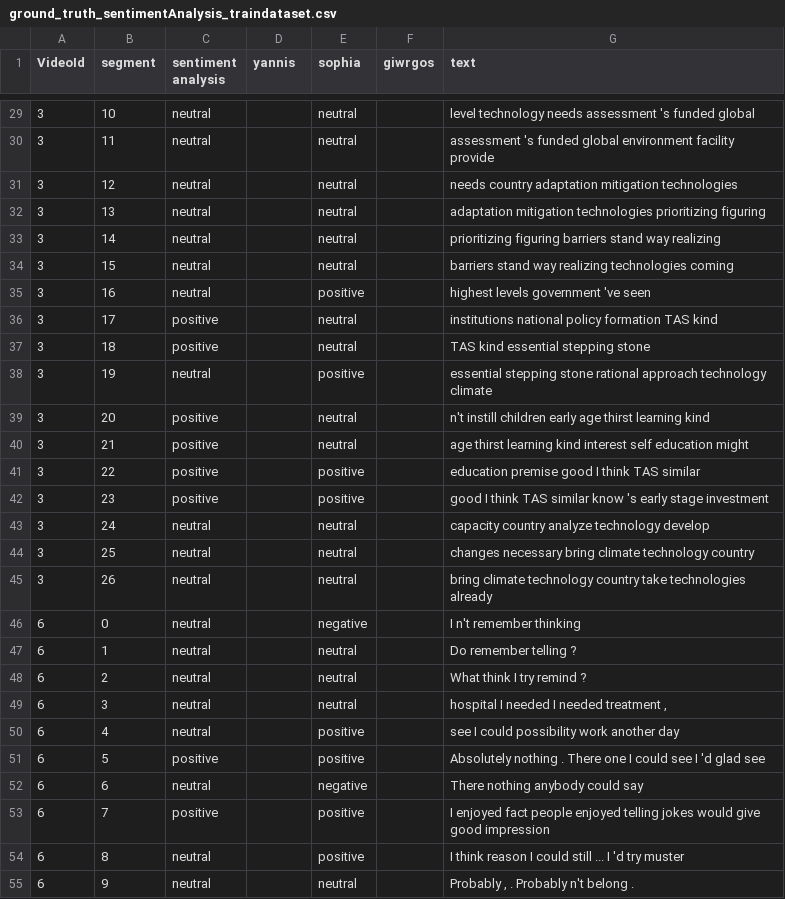
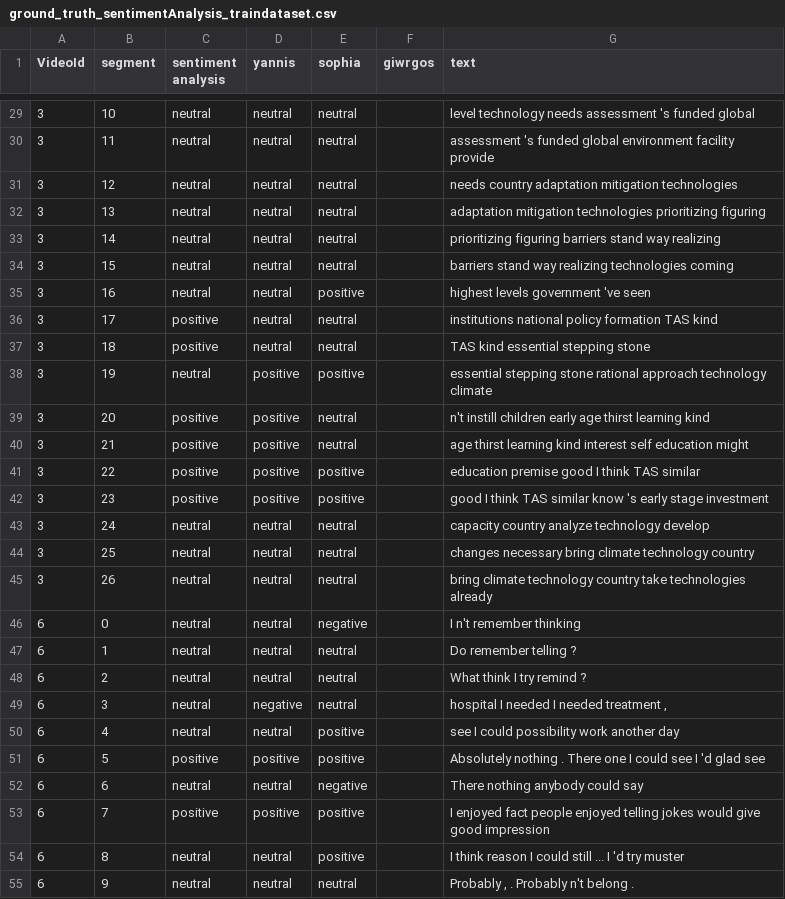
Before and after one commit to salevizo/multimodal_audio, a CSV file: ground_truth/ground_truth_sentimentAnalysis_traindataset.csv, drawn as a sheet; only a part is shown, gaps mark what is left out; the diff covers the shown part only.

```diff
--- a/ground_truth/ground_truth_sentimentAnalysis_traindataset.csv
+++ b/ground_truth/ground_truth_sentimentAnalysis_traindataset.csv
@@ -30,27 +30,27 @@ VideoId,segment,sentiment analysis,yannis,sophia,giwrgos,text,,"
-3,10,neutral,,neutral,,level technology needs assessment 's funded global,,
-3,11,neutral,,neutral,,assessment 's funded global environment facility provide,,
-3,12,neutral,,neutral,,needs country adaptation mitigation technologies,,
-3,13,neutral,,neutral,,adaptation mitigation technologies prioritizing figuring,,
-3,14,neutral,,neutral,,prioritizing figuring barriers stand way realizing,,
-3,15,neutral,,neutral,,barriers stand way realizing technologies coming,,
-3,16,neutral,,positive,,highest levels government 've seen,,
-3,17,positive,,neutral,,institutions national policy formation TAS kind,,
-3,18,positive,,neutral,,TAS kind essential stepping stone,,
-3,19,neutral,,positive,,essential stepping stone rational approach technology climate,,
-3,20,positive,,neutral,,n't instill children early age thirst learning kind,,
-3,21,positive,,neutral,,age thirst learning kind interest self education might,,
-3,22,positive,,positive,,education premise good I think TAS similar,,
-3,23,positive,,positive,,good I think TAS similar know 's early stage investment,,
-3,24,neutral,,neutral,,capacity country analyze technology develop,,
-3,25,neutral,,neutral,,changes necessary bring climate technology country,,
-3,26,neutral,,neutral,,bring climate technology country take technologies already,,
-6,0,neutral,,negative,,I n't remember thinking,,
-6,1,neutral,,neutral,,Do remember telling ?,,
-6,2,neutral,,neutral,,What think I try remind ?,,
-6,3,neutral,,neutral,,"hospital I needed I needed treatment ,",,
-6,4,neutral,,positive,,see I could possibility work another day,,
-6,5,positive,,positive,,Absolutely nothing . There one I could see I 'd glad see,,
-6,6,neutral,,negative,,There nothing anybody could say,,
-6,7,positive,,positive,,I enjoyed fact people enjoyed telling jokes would give good impression,,
-6,8,neutral,,positive,,I think reason I could still ... I 'd try muster,,
-6,9,neutral,,neutral,,"Probably , . Probably n't belong .",,
+3,10,neutral,neutral,neutral,,level technology needs assessment 's funded global,,
+3,11,neutral,neutral,neutral,,assessment 's funded global environment facility provide,,
+3,12,neutral,neutral,neutral,,needs country adaptation mitigation technologies,,
+3,13,neutral,neutral,neutral,,adaptation mitigation technologies prioritizing figuring,,
+3,14,neutral,neutral,neutral,,prioritizing figuring barriers stand way realizing,,
+3,15,neutral,neutral,neutral,,barriers stand way realizing technologies coming,,
+3,16,neutral,neutral,positive,,highest levels government 've seen,,
+3,17,positive,neutral,neutral,,institutions national policy formation TAS kind,,
+3,18,positive,neutral,neutral,,TAS kind essential stepping stone,,
+3,19,neutral,positive,positive,,essential stepping stone rational approach technology climate,,
+3,20,positive,positive,neutral,,n't instill children early age thirst learning kind,,
+3,21,positive,positive,neutral,,age thirst learning kind interest self education might,,
+3,22,positive,positive,positive,,education premise good I think TAS similar,,
+3,23,positive,positive,positive,,good I think TAS similar know 's early stage investment,,
+3,24,neutral,neutral,neutral,,capacity country analyze technology develop,,
+3,25,neutral,neutral,neutral,,changes necessary bring climate technology country,,
+3,26,neutral,neutral,neutral,,bring climate technology country take technologies already,,
+6,0,neutral,neutral,negative,,I n't remember thinking,,
+6,1,neutral,neutral,neutral,,Do remember telling ?,,
+6,2,neutral,neutral,neutral,,What think I try remind ?,,
+6,3,neutral,negative,neutral,,"hospital I needed I needed treatment ,",,
+6,4,neutral,neutral,positive,,see I could possibility work another day,,
+6,5,positive,positive,positive,,Absolutely nothing . There one I could see I 'd glad see,,
+6,6,neutral,neutral,negative,,There nothing anybody could say,,
+6,7,positive,positive,positive,,I enjoyed fact people enjoyed telling jokes would give good impression,,
+6,8,neutral,neutral,positive,,I think reason I could still ... I 'd try muster,,
+6,9,neutral,neutral,neutral,,"Probably , . Probably n't belong .",,
```
Also changed, not shown: 73 edited cells elsewhere in this file.
